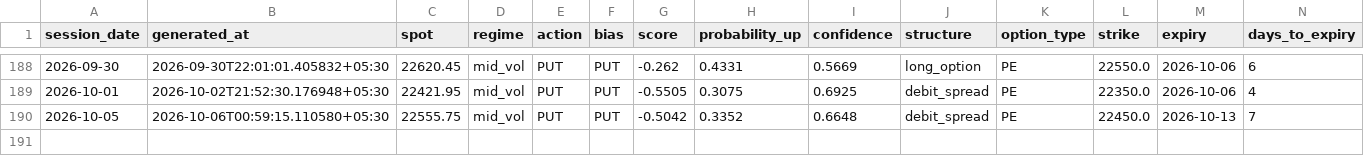
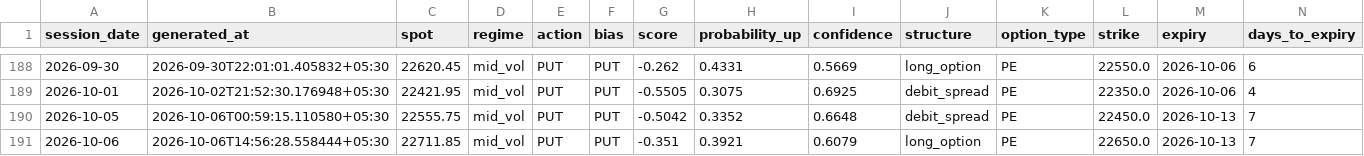
Before and after one commit to ramanauday1561/kite-mcp, a CSV file: docs/data/signals.csv, drawn as a sheet; only a part is shown, gaps mark what is left out; rows hold the shown columns only; the diff names each change by its address in the sheet, - before the commit and + after, or states it on an @@ line.

```diff
--- a/docs/data/signals.csv
+++ b/docs/data/signals.csv
+row 191: 2026-10-06 | 2026-10-06T14:56:28.558444+05:30 | 22711.85 | mid_vol | PUT | PUT | -0.351 | 0.3921 | 0.6079 | long_option | PE | 22650.0 | 2026-10-13 | 7
```
Also changed, not shown: 7 other files.
